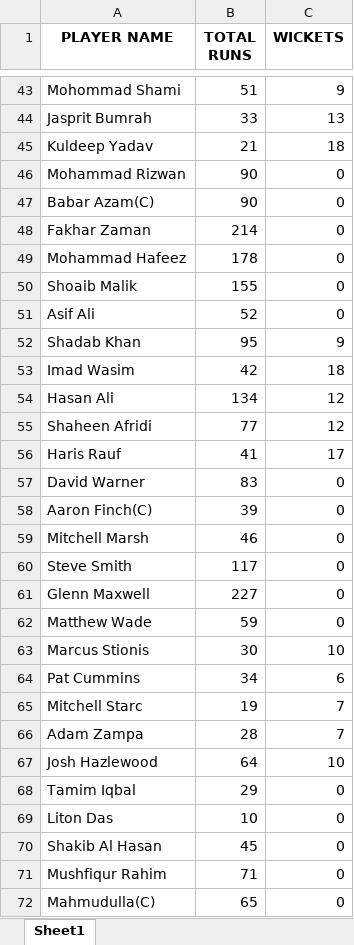
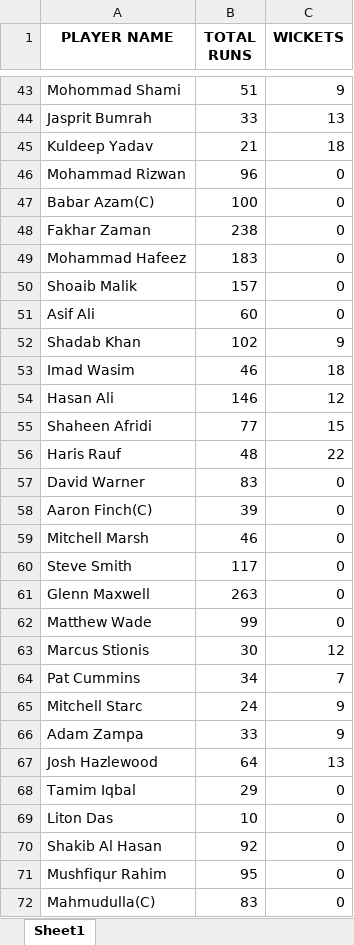
Before and after one commit to Nadun999/cricketMatchSimulator_javafx, an Excel workbook: src/PlayerStanding/player_standings.xlsx, sheet Sheet1, drawn as a sheet; only a part is shown, gaps mark what is left out; values as stored, in another font and other column widths than the file's, no borders; the diff covers the shown part only; the diff names each change by its address in the sheet, - before the commit and + after, or states it on an @@ line.

```diff
--- a/src/PlayerStanding/player_standings.xlsx (sheet Sheet1)
+++ b/src/PlayerStanding/player_standings.xlsx (sheet Sheet1)
-B46 (TOTAL RUNS): 90
+B46 (TOTAL RUNS): 96
-B47 (TOTAL RUNS): 90
+B47 (TOTAL RUNS): 100
-B48 (TOTAL RUNS): 214
+B48 (TOTAL RUNS): 238
-B49 (TOTAL RUNS): 178
+B49 (TOTAL RUNS): 183
-B50 (TOTAL RUNS): 155
+B50 (TOTAL RUNS): 157
-B51 (TOTAL RUNS): 52
+B51 (TOTAL RUNS): 60
-B52 (TOTAL RUNS): 95
+B52 (TOTAL RUNS): 102
-B53 (TOTAL RUNS): 42
+B53 (TOTAL RUNS): 46
-B54 (TOTAL RUNS): 134
+B54 (TOTAL RUNS): 146
-C55 (WICKETS): 12
+C55 (WICKETS): 15
-B56 (TOTAL RUNS): 41
+B56 (TOTAL RUNS): 48
-C56 (WICKETS): 17
+C56 (WICKETS): 22
-B61 (TOTAL RUNS): 227
+B61 (TOTAL RUNS): 263
-B62 (TOTAL RUNS): 59
+B62 (TOTAL RUNS): 99
-C63 (WICKETS): 10
+C63 (WICKETS): 12
-C64 (WICKETS): 6
+C64 (WICKETS): 7
-B65 (TOTAL RUNS): 19
+B65 (TOTAL RUNS): 24
-C65:C66 (WICKETS): 7
+C65:C66 (WICKETS): 9
-B66 (TOTAL RUNS): 28
+B66 (TOTAL RUNS): 33
-C67 (WICKETS): 10
+C67 (WICKETS): 13
-B70 (TOTAL RUNS): 45
+B70 (TOTAL RUNS): 92
-B71 (TOTAL RUNS): 71
+B71 (TOTAL RUNS): 95
-B72 (TOTAL RUNS): 65
+B72 (TOTAL RUNS): 83
```
Also changed, not shown: 17 edited cells elsewhere in this sheet, src/PointsTable/points_table.xlsx, 11 other files.
